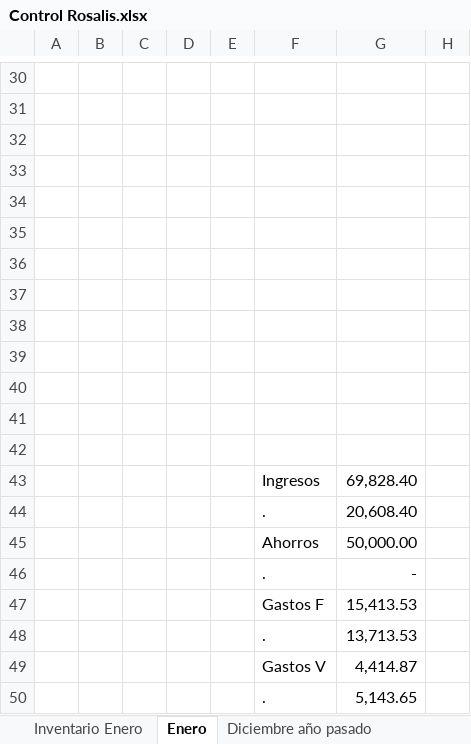
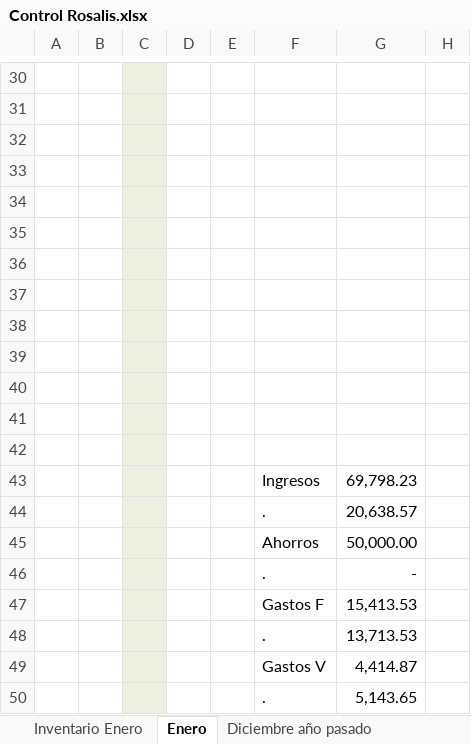
Before and after one commit to Adelson-org/utilitario, an Excel workbook: Control Rosalis.xlsx, sheet Enero, drawn as a sheet; only a part is shown, gaps mark what is left out; values as stored, in another font and other column widths than the file's, no borders; charts and pictures not drawn; the diff covers the shown part only; the diff names each change by its address in the sheet, - before the commit and + after, or states it on an @@ line.

```diff
--- a/Control Rosalis.xlsx (sheet Enero)
+++ b/Control Rosalis.xlsx (sheet Enero)
-C30:C50 fill: none
+C30:C50 fill: #EBF1DE
-G43: 69,828.40
+G43: 69,798.23
-G44: 20,608.40
+G44: 20,638.57
```
Also changed, not shown: 5 edited cells and cell formats elsewhere in this sheet, charts or pictures.
